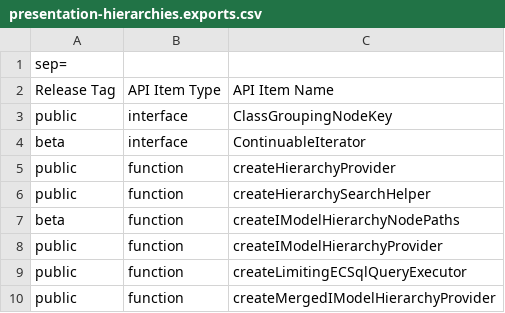
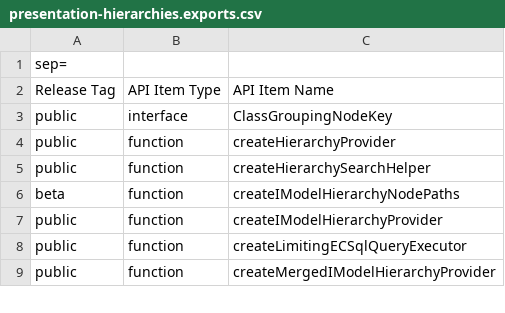
Before and after one commit to iTwin/presentation, a CSV file: packages/hierarchies/api/presentation-hierarchies.exports.csv, drawn as a sheet; only a part is shown; the diff names each change by its address in the sheet, - before the commit and + after, or states it on an @@ line.

```diff
--- a/packages/hierarchies/api/presentation-hierarchies.exports.csv
+++ b/packages/hierarchies/api/presentation-hierarchies.exports.csv
-row 4: beta | interface | ContinuableIterator
```
Also changed, not shown: packages/shared/api/presentation-shared.exports.csv, 8 other files.
